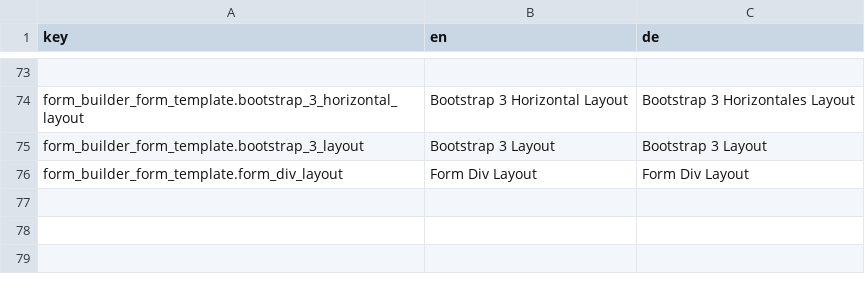
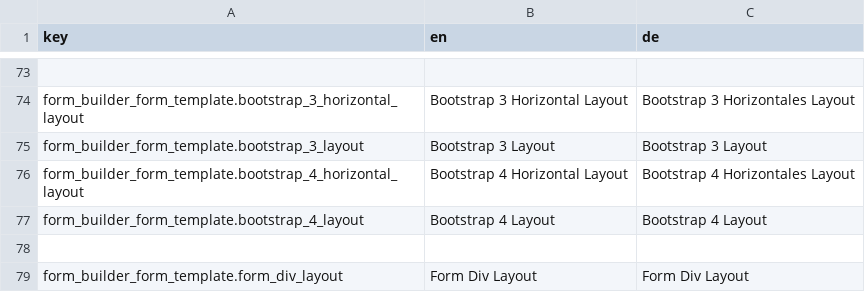
Before and after one commit to dachcom-digital/pimcore-formbuilder, a CSV file: src/FormBuilderBundle/Resources/install/translations/admin.csv, drawn as a sheet; only a part is shown, gaps mark what is left out; the diff names each change by its address in the sheet, - before the commit and + after, or states it on an @@ line.

Commit message:
fix preselected value for radio choices - resolves #74, implement bootstrap4 form - resolves #59

```diff
--- a/src/FormBuilderBundle/Resources/install/translations/admin.csv
+++ b/src/FormBuilderBundle/Resources/install/translations/admin.csv
+row 76: form_builder_form_template.bootstrap_4_horizontal_layout | Bootstrap 4 Horizontal Layout | Bootstrap 4 Horizontales Layout
+row 77: form_builder_form_template.bootstrap_4_layout | Bootstrap 4 Layout | Bootstrap 4 Layout
+row 78: (empty)
```
Also changed, not shown: 9 other files.
